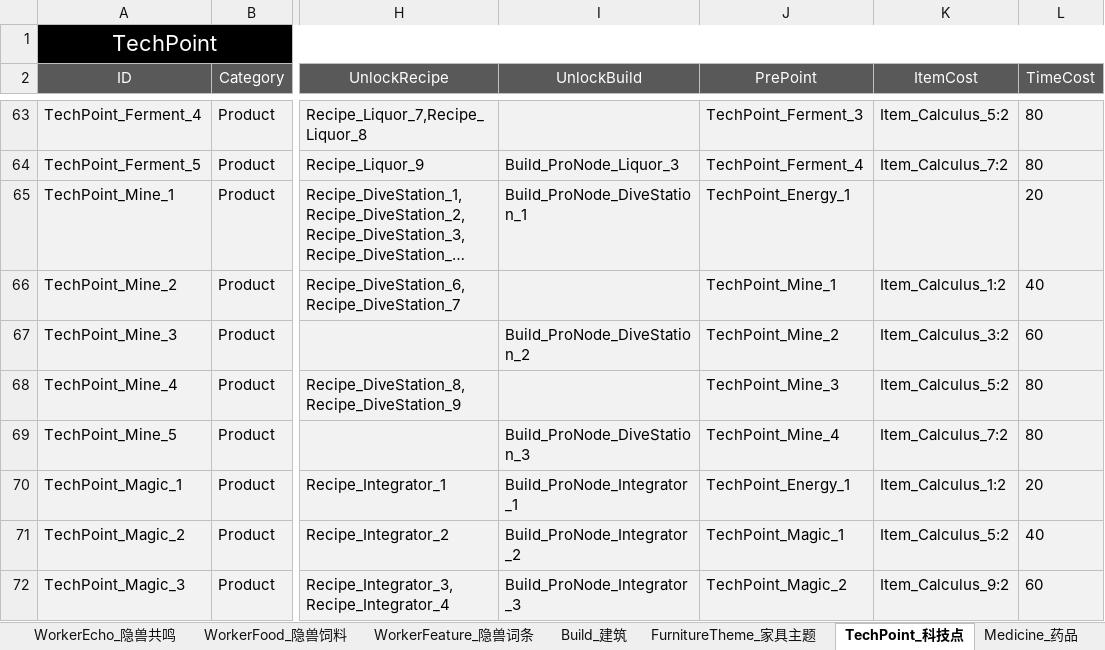
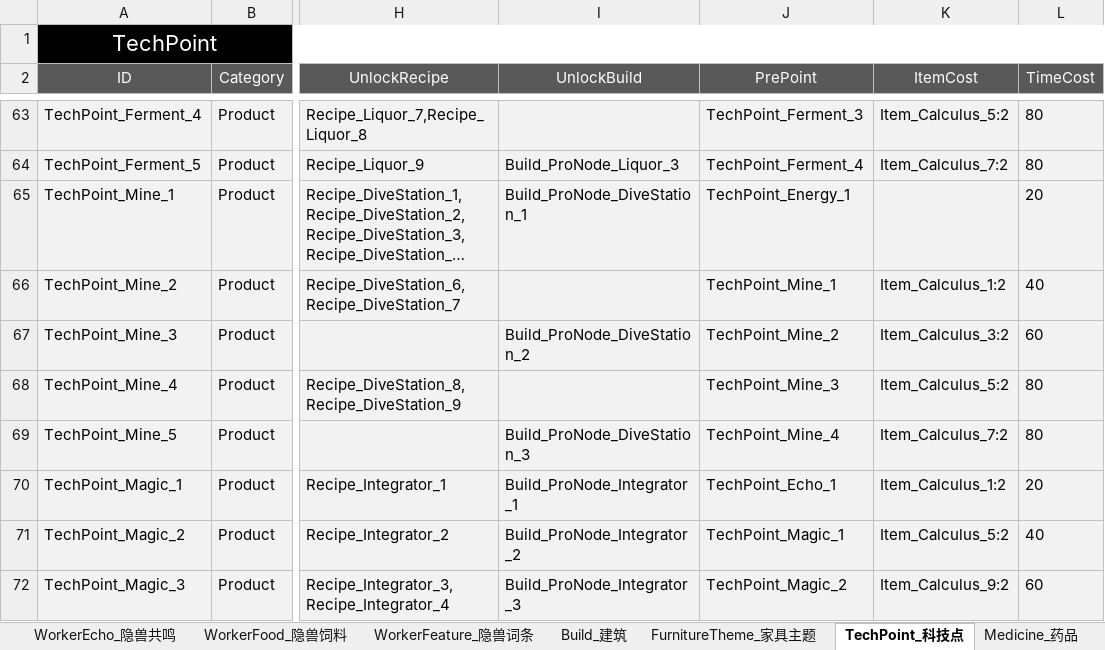
Before and after one commit to ssh555/ProjectOC, an Excel workbook: ExternProject/_EXE/DataToBinary/DataTable/Config_OC_数据表.xlsx, sheet TechPoint_科技点, drawn as a sheet; only a part is shown, gaps mark what is left out; long unchanged cells end in …; values as stored, in another font and other column widths than the file's, no borders; the diff names each change by its address in the sheet, - before the commit and + after, or states it on an @@ line.

```diff
--- a/ExternProject/_EXE/DataToBinary/DataTable/Config_OC_数据表.xlsx (sheet TechPoint_科技点)
+++ b/ExternProject/_EXE/DataToBinary/DataTable/Config_OC_数据表.xlsx (sheet TechPoint_科技点)
-J70 (PrePoint): TechPoint_Energy_1
+J70 (PrePoint): TechPoint_Echo_1
```
Also changed, not shown: 12 other files.
